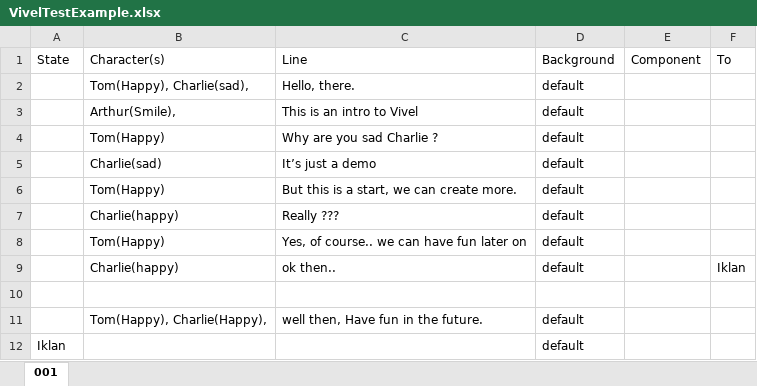
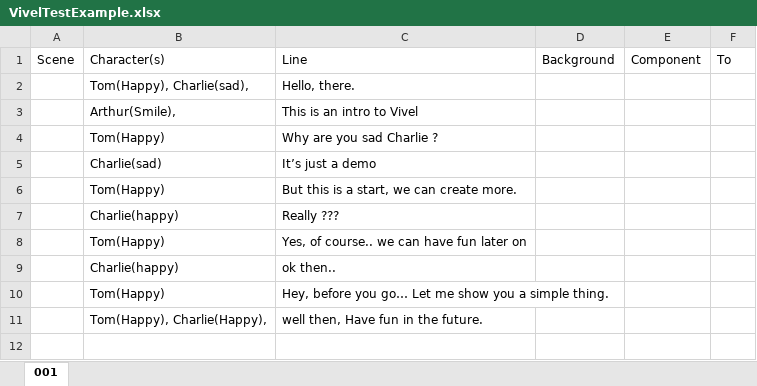
Before and after one commit to viveljs/viveljs, an Excel workbook: VivelTestExample.xlsx, sheet 001, drawn as a sheet; values as stored, in another font and other column widths than the file's, no borders; removed rows and columns are numbered as before the commit, all else as after; the diff names each change by its address in the sheet, - before the commit and + after, or states it on an @@ line.

```diff
--- a/VivelTestExample.xlsx (sheet 001)
+++ b/VivelTestExample.xlsx (sheet 001)
-A1: State
+A1: Scene
-D2:D9: default
+D2:D9: (empty)
-F9: Iklan
+F9: (empty)
-row 10: (empty)
+row 10:  | Tom(Happy) | Hey, before you go… Let me show you a simple thing.
-D11: default
+D11: (empty)
-row 12: Iklan |  |  | default
```
Also changed, not shown: 16 other files.
